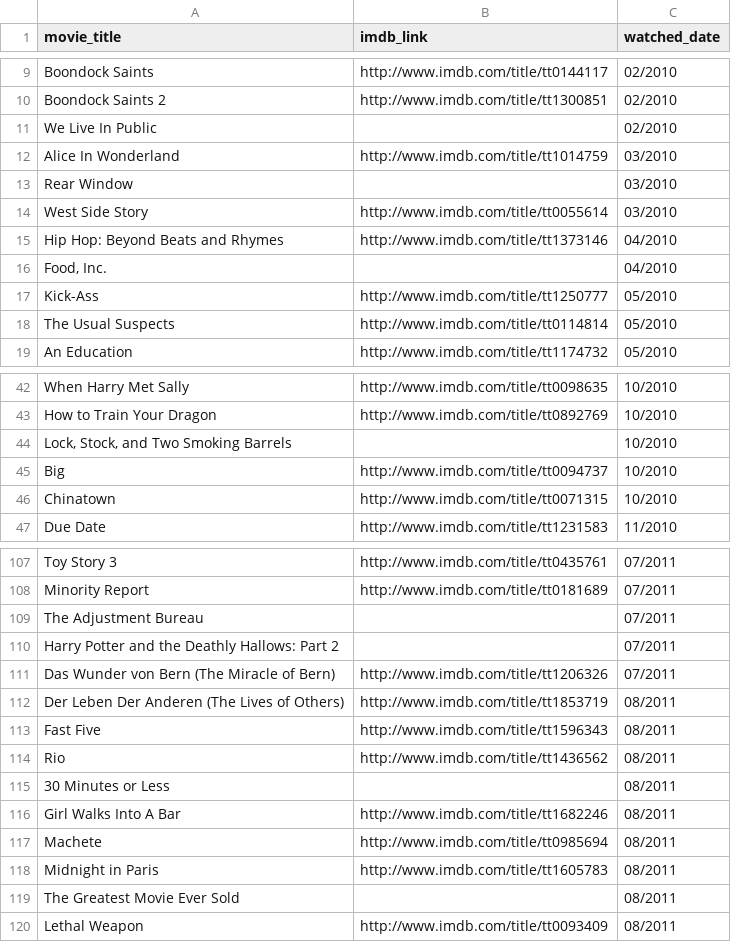
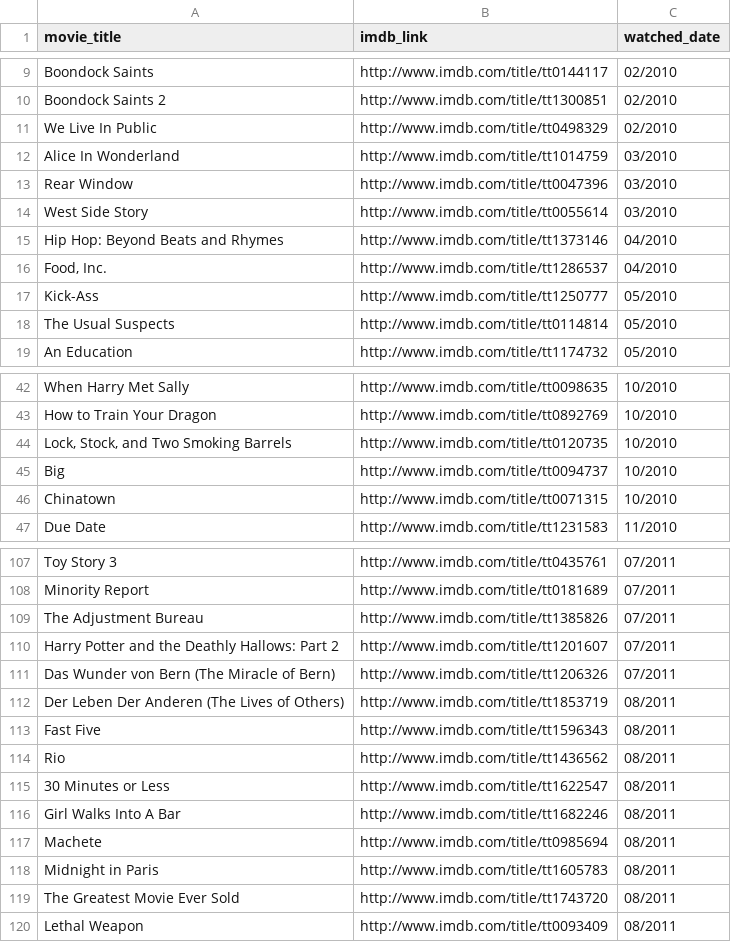
Before and after one commit to jermspeaks/Personal-Media-Project, a CSV file: watched-movies.csv, drawn as a sheet; only a part is shown, gaps mark what is left out; the diff covers the shown part only.

Commit message:
more imdb emptyness

```diff
--- a/watched-movies.csv
+++ b/watched-movies.csv
@@ -10,8 +10,8 @@ Boondock Saints,http://www.imdb.com/title/tt0144117,02/2010
 Boondock Saints 2,http://www.imdb.com/title/tt1300851,02/2010
-We Live In Public,,02/2010
+We Live In Public,http://www.imdb.com/title/tt0498329,02/2010
 Alice In Wonderland,http://www.imdb.com/title/tt1014759,03/2010
-Rear Window,,03/2010
+Rear Window,http://www.imdb.com/title/tt0047396,03/2010
 West Side Story,http://www.imdb.com/title/tt0055614,03/2010
 Hip Hop: Beyond Beats and Rhymes,http://www.imdb.com/title/tt1373146,04/2010
-"Food, Inc.",,04/2010
+"Food, Inc.",http://www.imdb.com/title/tt1286537,04/2010
 Kick-Ass,http://www.imdb.com/title/tt1250777,05/2010
@@ -43,3 +43,3 @@ When Harry Met Sally,http://www.imdb.com/title/tt0098635,10/2010
 How to Train Your Dragon,http://www.imdb.com/title/tt0892769,10/2010
-"Lock, Stock, and Two Smoking Barrels",,10/2010
+"Lock, Stock, and Two Smoking Barrels",http://www.imdb.com/title/tt0120735,10/2010
 Big,http://www.imdb.com/title/tt0094737,10/2010
@@ -108,4 +108,4 @@ Toy Story 3,http://www.imdb.com/title/tt0435761,07/2011
 Minority Report,http://www.imdb.com/title/tt0181689,07/2011
-The Adjustment Bureau,,07/2011
-Harry Potter and the Deathly Hallows: Part 2,,07/2011
+The Adjustment Bureau,http://www.imdb.com/title/tt1385826,07/2011
+Harry Potter and the Deathly Hallows: Part 2,http://www.imdb.com/title/tt1201607,07/2011
 Das Wunder von Bern (The Miracle of Bern),http://www.imdb.com/title/tt1206326,07/2011
@@ -114,3 +114,3 @@ Fast Five,http://www.imdb.com/title/tt1596343,08/2011
 Rio,http://www.imdb.com/title/tt1436562,08/2011
-30 Minutes or Less,,08/2011
+30 Minutes or Less,http://www.imdb.com/title/tt1622547,08/2011
 Girl Walks Into A Bar,http://www.imdb.com/title/tt1682246,08/2011
@@ -118,3 +118,3 @@ Machete,http://www.imdb.com/title/tt0985694,08/2011
 Midnight in Paris,http://www.imdb.com/title/tt1605783,08/2011
-The Greatest Movie Ever Sold,,08/2011
+The Greatest Movie Ever Sold,http://www.imdb.com/title/tt1743720,08/2011
 Lethal Weapon,http://www.imdb.com/title/tt0093409,08/2011
```
Also changed, not shown: 1 added row, 1 removed row and 27 edited cells elsewhere in this file.
